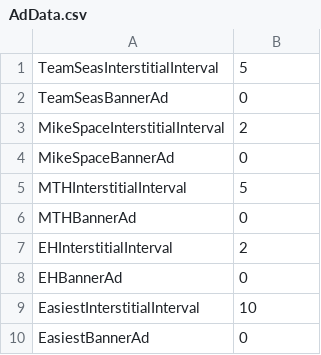
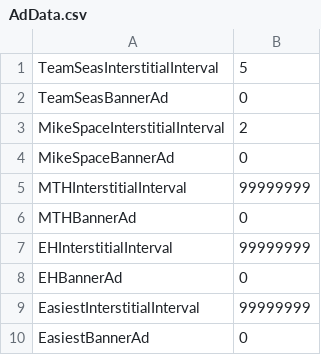
Before and after one commit to JasperRaccoon/jasperraccoon.github.io, a CSV file: Data/AdData.csv, drawn as a sheet.

Commit message:
Update AdData.csv

```diff
--- a/Data/AdData.csv
+++ b/Data/AdData.csv
@@ -4,7 +4,7 @@ MikeSpaceInterstitialInterval,2
 MikeSpaceBannerAd,0
-MTHInterstitialInterval,5
+MTHInterstitialInterval,99999999
 MTHBannerAd,0
-EHInterstitialInterval,2
+EHInterstitialInterval,99999999
 EHBannerAd,0
-EasiestInterstitialInterval,10
+EasiestInterstitialInterval,99999999
 EasiestBannerAd,0
```
